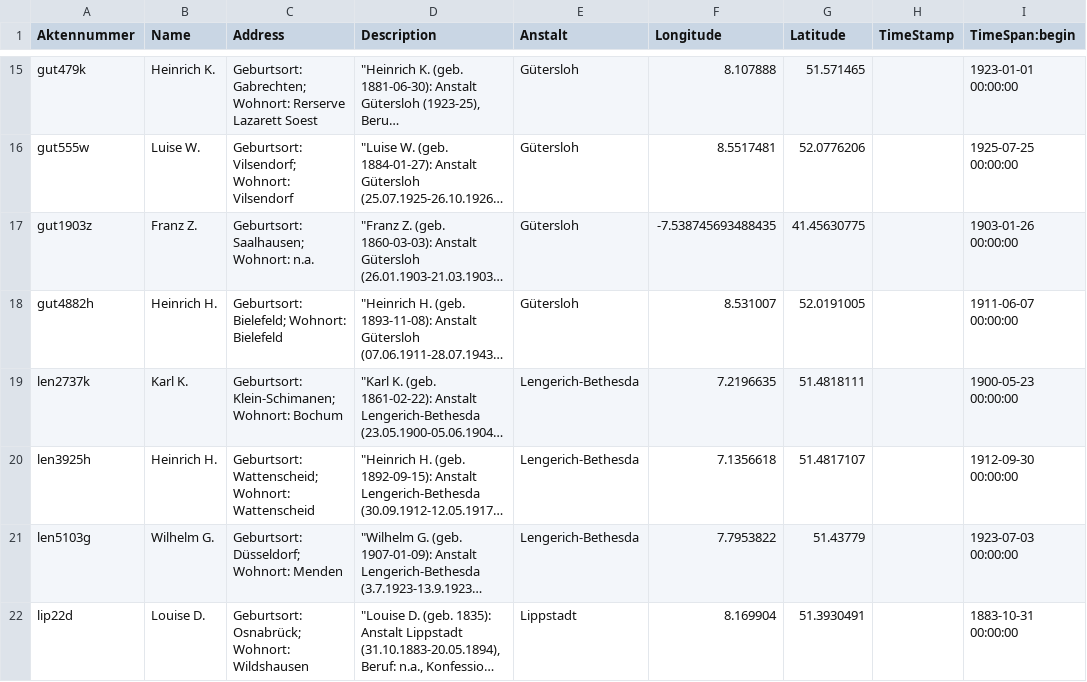
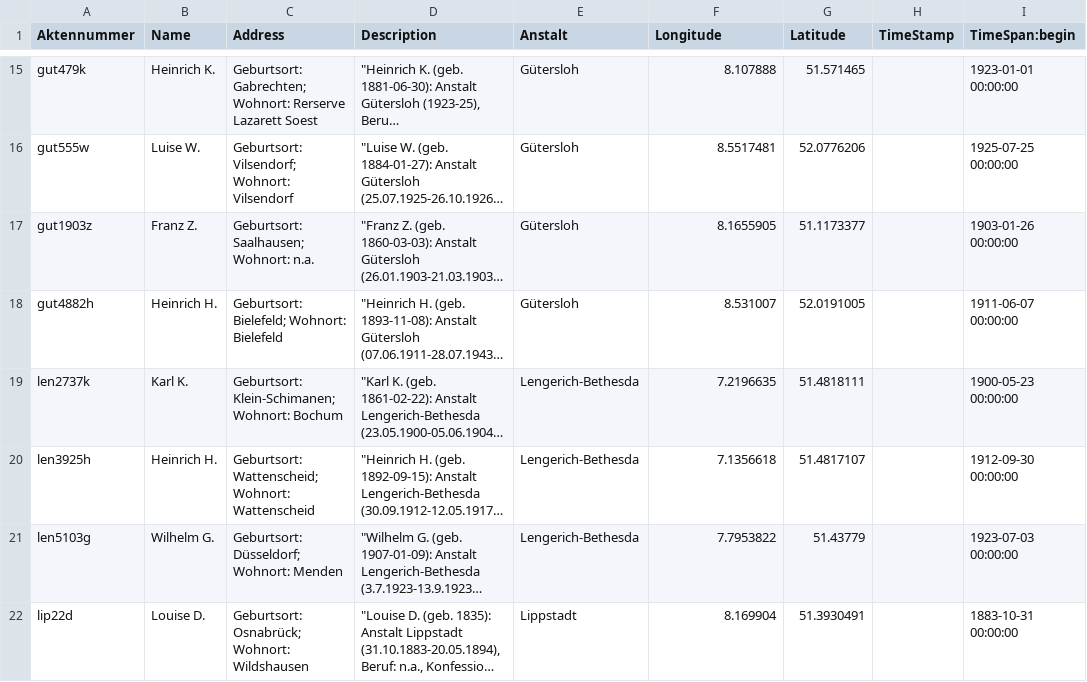
Before and after one commit to deutschestextarchiv/copadocs, a CSV file: geobrowser/westfalen.csv, drawn as a sheet; only a part is shown, gaps mark what is left out; long unchanged cells end in …; the diff names each change by its address in the sheet, - before the commit and + after, or states it on an @@ line.

Commit message:
Fehler ausgebessert in westfalen.csv

```diff
--- a/geobrowser/westfalen.csv
+++ b/geobrowser/westfalen.csv
-F17 (Longitude): -7.538745693488435
+F17 (Longitude): 8.1655905
-G17 (Latitude): 41.45630775
+G17 (Latitude): 51.1173377
```
